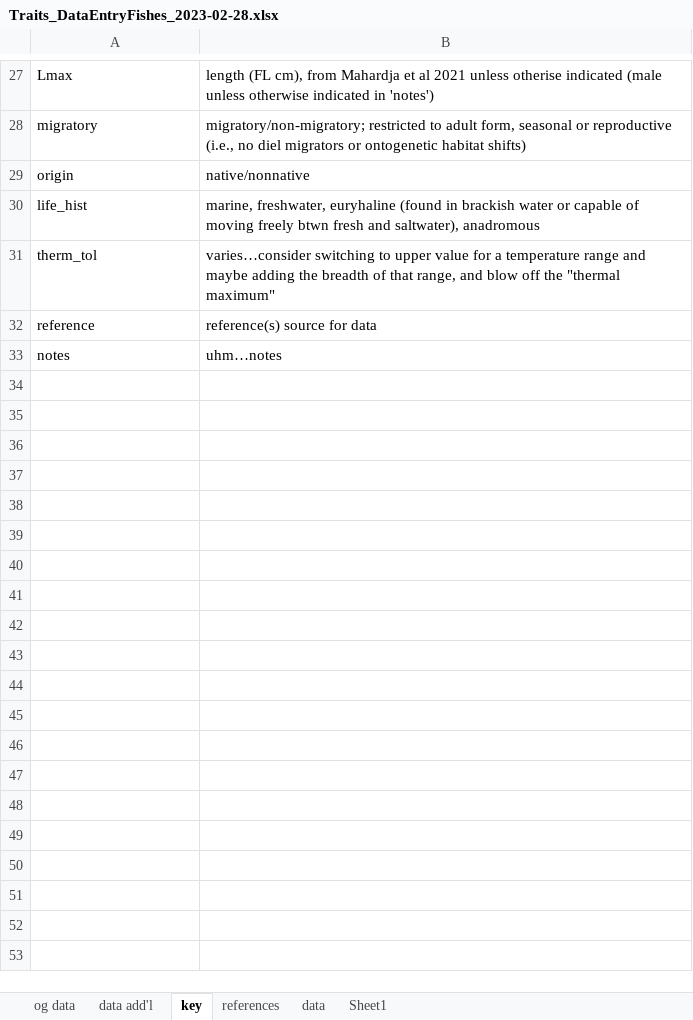
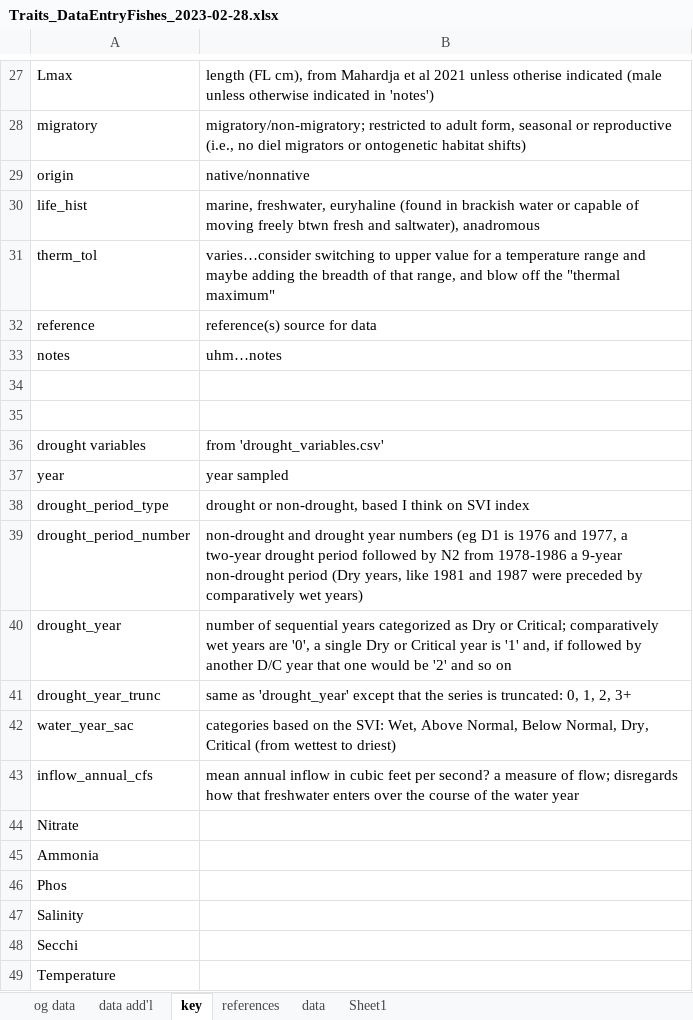
Before and after one commit to EMRR-DISE/drought_traits, an Excel workbook: fish traits/fish_data/Traits_DataEntryFishes_2023-02-28.xlsx, sheet key, drawn as a sheet; only a part is shown, gaps mark what is left out; values as stored, in another font and other column widths than the file's, no borders; the diff names each change by its address in the sheet, - before the commit and + after, or states it on an @@ line.

```diff
--- a/fish traits/fish_data/Traits_DataEntryFishes_2023-02-28.xlsx (sheet key)
+++ b/fish traits/fish_data/Traits_DataEntryFishes_2023-02-28.xlsx (sheet key)
+row 34: (empty)
+row 35: (empty)
+row 36: drought variables | from 'drought_variables.csv'
+row 37: year | year sampled
+row 38: drought_period_type | drought or non-drought, based I think on SVI index
+row 39: drought_period_number | non-drought and drought year numbers (eg D1 is 1976 and 1977, a two-year drought period followed by N2 from 1978-1986 a 9-year non-drought period (Dry years, like 1981 and 1987 were preceded by comparatively wet years)
+row 40: drought_year | number of sequential years categorized as Dry or Critical; comparatively wet years are '0', a single Dry or Critical year is '1' and, if followed by another D/C year that one would be '2' and so on
+row 41: drought_year_trunc | same as 'drought_year' except that the series is truncated: 0, 1, 2, 3+
+row 42: water_year_sac | categories based on the SVI: Wet, Above Normal, Below Normal, Dry, Critical (from wettest to driest)
+row 43: inflow_annual_cfs | mean annual inflow in cubic feet per second? a measure of flow; disregards how that freshwater enters over the course of the water year
+row 44: Nitrate
+row 45: Ammonia
+row 46: Phos
+row 47: Salinity
+row 48: Secchi
+row 49: Temperature
```
Also changed, not shown: 6 other files.
